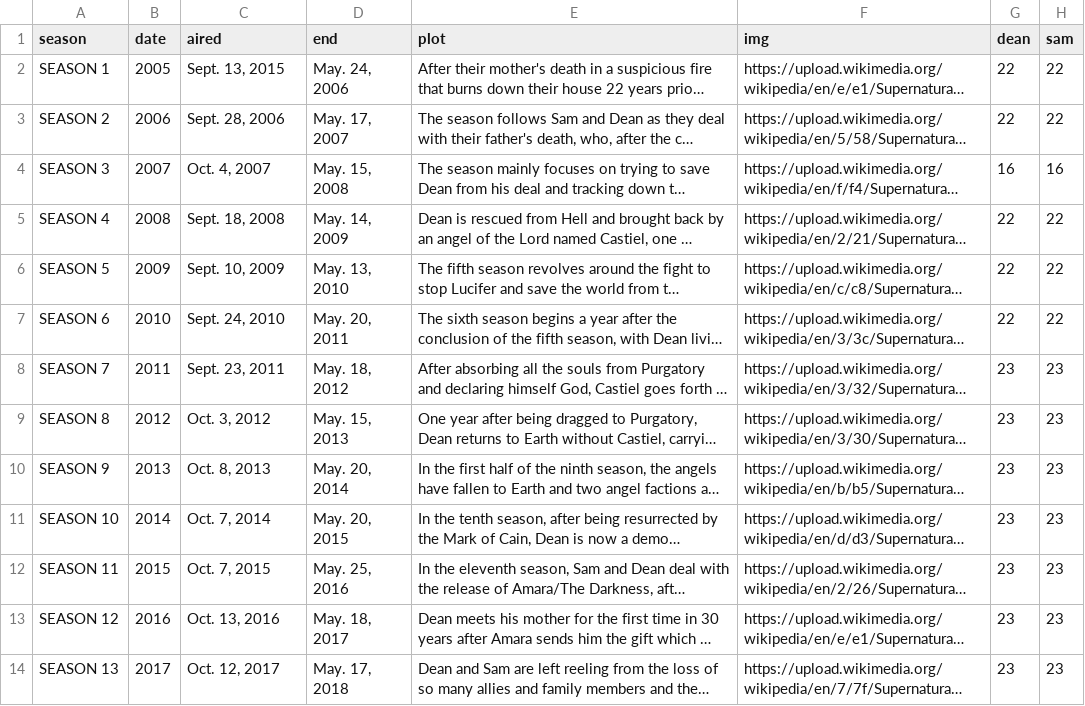
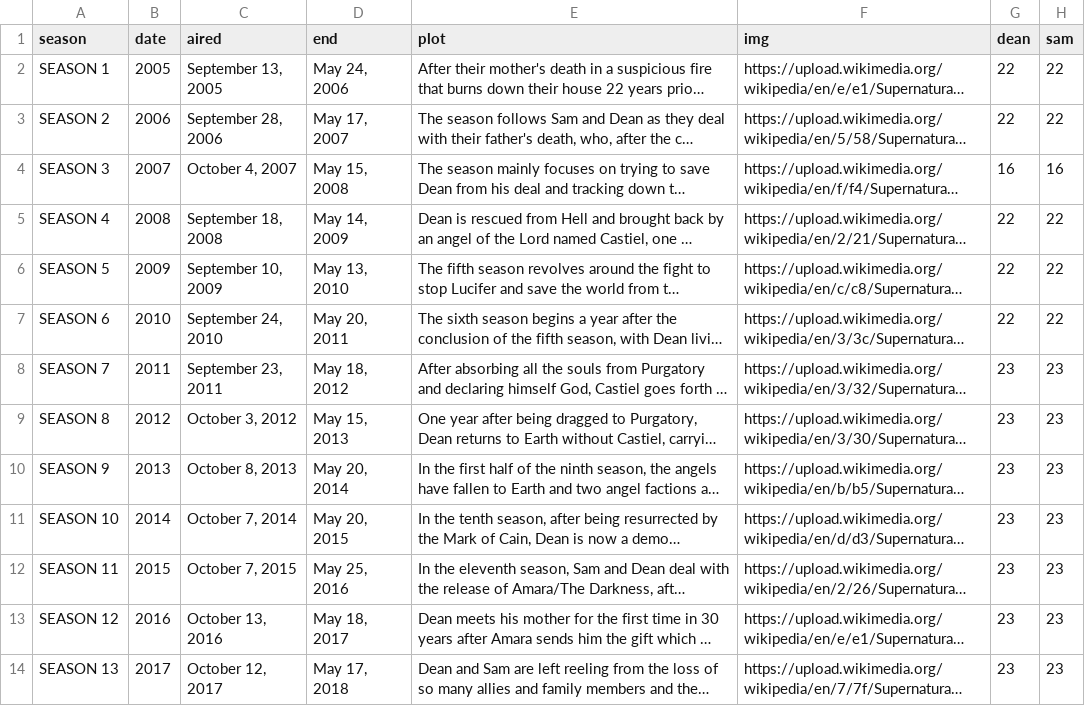
Before and after one commit to macarenapardo/spndata, a CSV file: spn.csv, drawn as a sheet; only a part is shown; long unchanged cells end in …; the diff names each change by its address in the sheet, - before the commit and + after, or states it on an @@ line.

Commit message:
Add files via upload

```diff
--- a/spn.csv
+++ b/spn.csv
-C2 (aired): Sept. 13, 2015
+C2 (aired): September 13, 2005
-D2 (end): May. 24, 2006
+D2 (end): May 24, 2006
-C3 (aired): Sept. 28, 2006
+C3 (aired): September 28, 2006
-D3 (end): May. 17, 2007
+D3 (end): May 17, 2007
-C4 (aired): Oct. 4, 2007
+C4 (aired): October 4, 2007
-D4 (end): May. 15, 2008
+D4 (end): May 15, 2008
-C5 (aired): Sept. 18, 2008
+C5 (aired): September 18, 2008
-D5 (end): May. 14, 2009
+D5 (end): May 14, 2009
-C6 (aired): Sept. 10, 2009
+C6 (aired): September 10, 2009
-D6 (end): May. 13, 2010
+D6 (end): May 13, 2010
-C7 (aired): Sept. 24, 2010
+C7 (aired): September 24, 2010
-D7 (end): May. 20, 2011
+D7 (end): May 20, 2011
-C8 (aired): Sept. 23, 2011
+C8 (aired): September 23, 2011
-D8 (end): May. 18, 2012
+D8 (end): May 18, 2012
-C9 (aired): Oct. 3, 2012
+C9 (aired): October 3, 2012
-D9 (end): May. 15, 2013
+D9 (end): May 15, 2013
-C10 (aired): Oct. 8, 2013
+C10 (aired): October 8, 2013
-D10 (end): May. 20, 2014
+D10 (end): May 20, 2014
-C11 (aired): Oct. 7, 2014
+C11 (aired): October 7, 2014
-D11 (end): May. 20, 2015
+D11 (end): May 20, 2015
-C12 (aired): Oct. 7, 2015
+C12 (aired): October 7, 2015
-D12 (end): May. 25, 2016
+D12 (end): May 25, 2016
-C13 (aired): Oct. 13, 2016
+C13 (aired): October 13, 2016
-D13 (end): May. 18, 2017
+D13 (end): May 18, 2017
-C14 (aired): Oct. 12, 2017
+C14 (aired): October 12, 2017
-D14 (end): May. 17, 2018
+D14 (end): May 17, 2018
```
